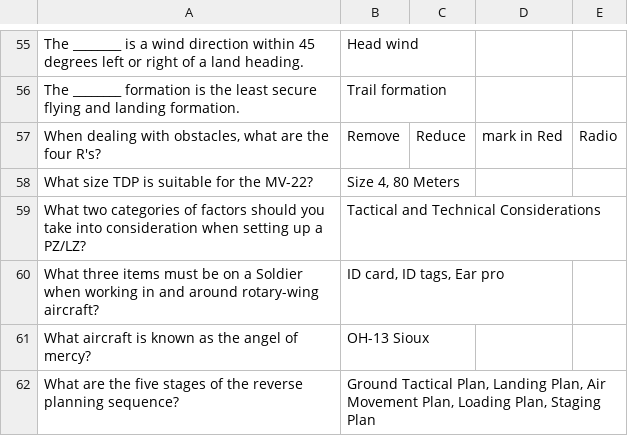
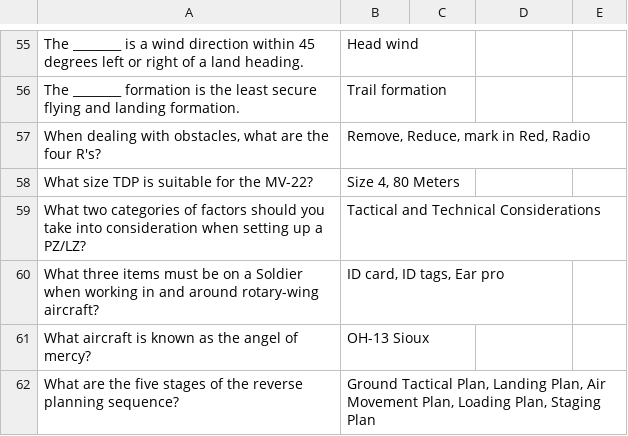
Before and after one commit to Turtlefud12/brain-food, a CSV file: decks/AirAssPhase1.csv, drawn as a sheet; only a part is shown, gaps mark what is left out.

Commit message:
Fix formatting issues in AirAssPhase1.csv

```diff
--- a/decks/AirAssPhase1.csv
+++ b/decks/AirAssPhase1.csv
@@ -56,3 +56,3 @@ The ________ is a wind direction within 45 degrees left or right of a land headi
 The ________ formation is the least secure flying and landing formation.,Trail formation
-"When dealing with obstacles, what are the four R's?",Remove, Reduce, mark in Red, Radio
+"When dealing with obstacles, what are the four R's?","Remove, Reduce, mark in Red, Radio"
 What size TDP is suitable for the MV-22?,"Size 4, 80 Meters"
```
